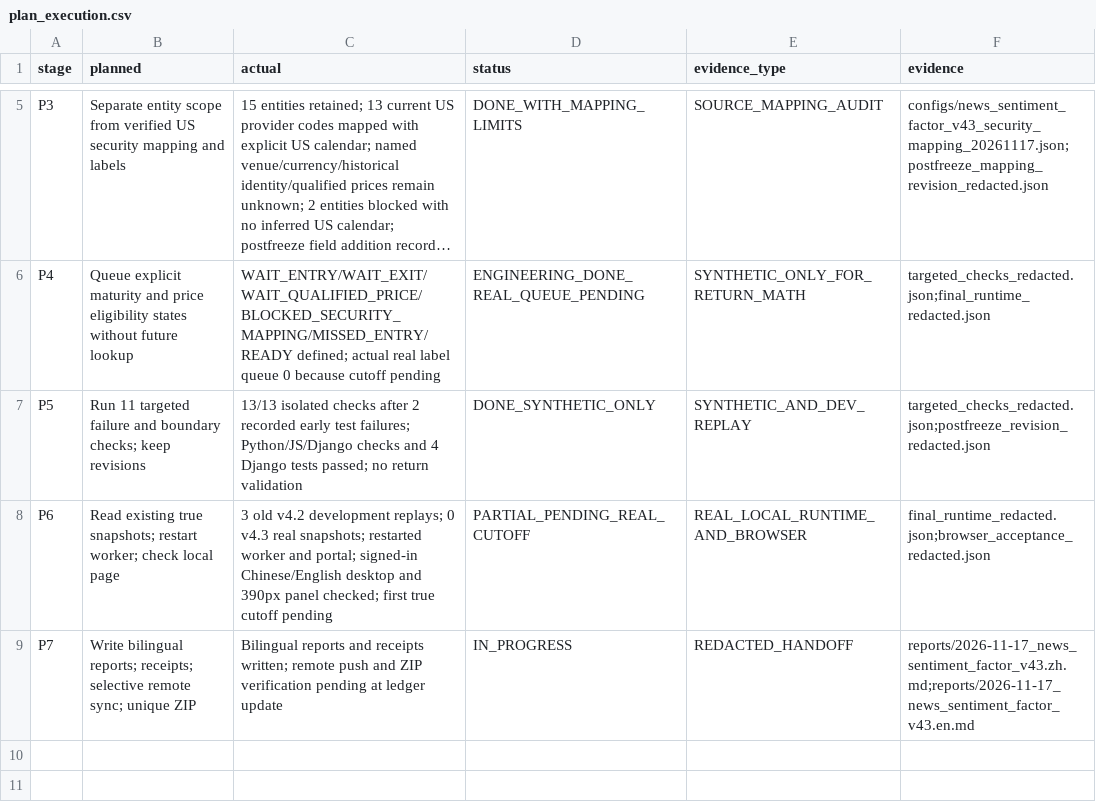
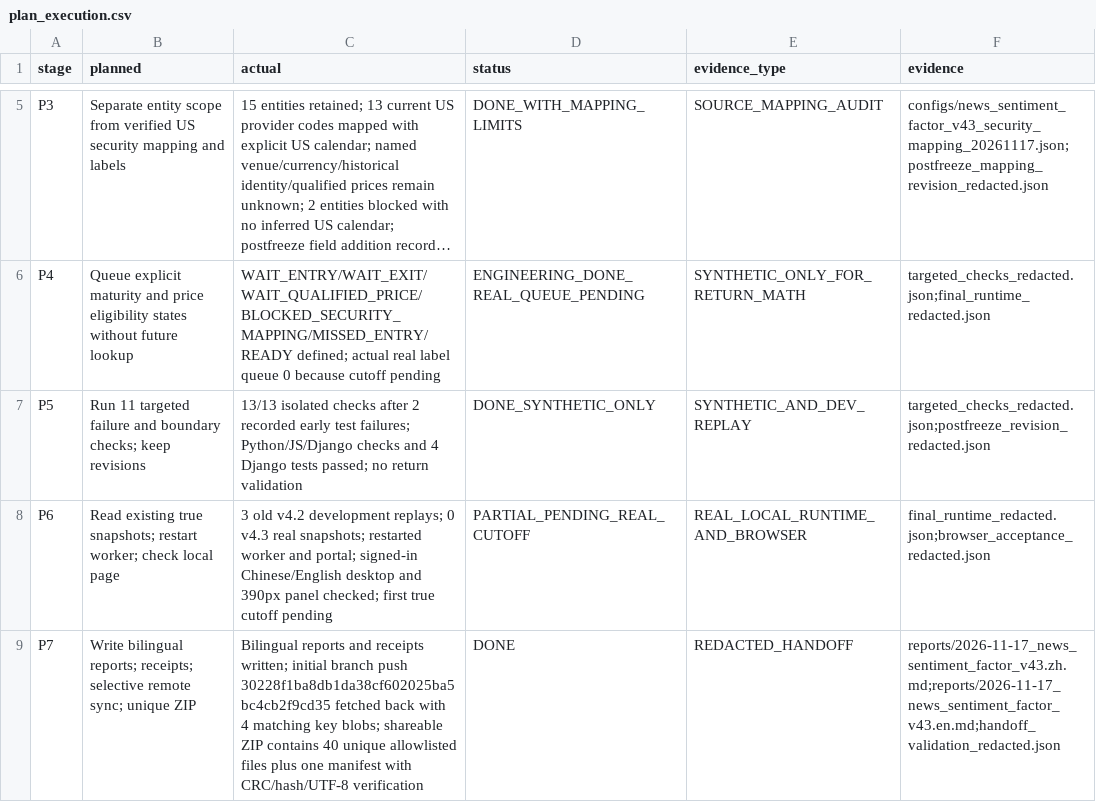
Before and after one commit to wuzhuheng007-spec/financial-text-embedding-stability, a CSV file: results/news_sentiment_factor_v43_20261117/plan_execution.csv, drawn as a sheet; only a part is shown, gaps mark what is left out; long unchanged cells end in ….

Commit message:
Finalize redacted daily signal handoff and count correction

```diff
--- a/results/news_sentiment_factor_v43_20261117/plan_execution.csv
+++ b/results/news_sentiment_factor_v43_20261117/plan_execution.csv
@@ -8,2 +8,2 @@ P5,"Run 11 targeted failure and boundary checks; keep revisions","13/13 isolated
 P6,"Read existing true snapshots; restart worker; check local page","3 old v4.2 development replays; 0 v4.3 real snapshots; restarted worker and portal; signed-in Chinese/English desktop and 390px panel checked; first true cutoff pending",PARTIAL_PENDING_REAL_CUTOFF,REAL_LOCAL_RUNTIME_AND_BROWSER,"final_runtime_redacted.json;browser_acceptance_redacted.json"
-P7,"Write bilingual reports; receipts; selective remote sync; unique ZIP","Bilingual reports and receipts written; remote push and ZIP verification pending at ledger update",IN_PROGRESS,REDACTED_HANDOFF,"reports/2026-11-17_news_sentiment_factor_v43.zh.md;reports/2026-11-17_news_sentiment_factor_v43.en.md"
+P7,"Write bilingual reports; receipts; selective remote sync; unique ZIP","Bilingual reports and receipts written; initial branch push 30228f1ba8db1da38cf602025ba5bc4cb2f9cd35 fetched back with 4 matching key blobs; shareable ZIP contains 40 unique allowlisted files plus one manifest with CRC/hash/UTF-8 verification",DONE,REDACTED_HANDOFF,"reports/2026-11-17_news_sentiment_factor_v43.zh.md;reports/2026-11-17_news_sentiment_factor_v43.en.md;handoff_validation_redacted.json"
```
Also changed, not shown: 6 other files.
